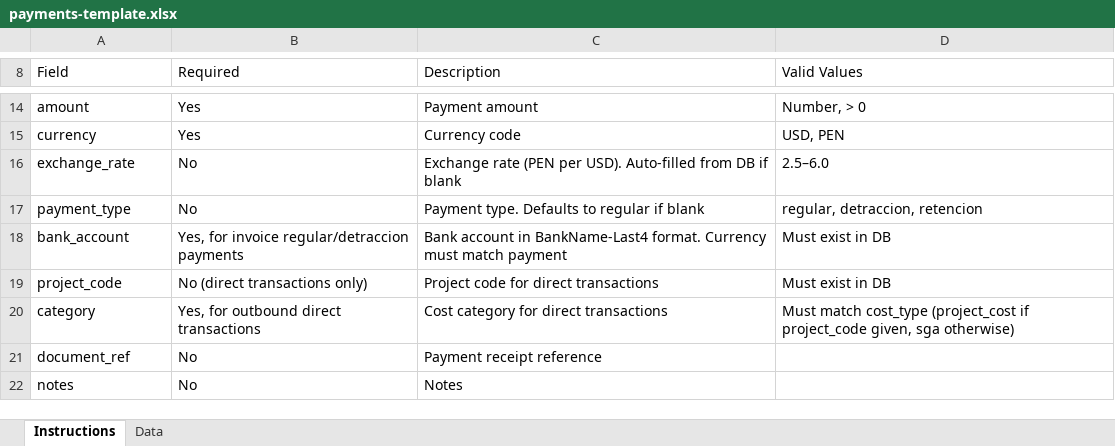
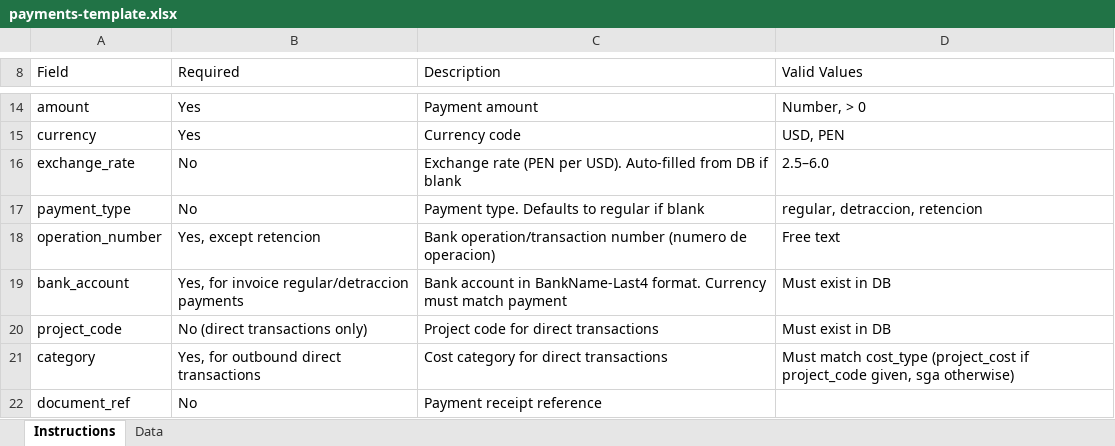
Before and after one commit to Alex-Korakuen/korakuen, an Excel workbook: website/public/templates/payments-template.xlsx, sheet Instructions, drawn as a sheet; only a part is shown, gaps mark what is left out; the shorter side is filled out with more unchanged rows; values as stored, in another font and other column widths than the file's, no borders; the diff names each change by its address in the sheet, - before the commit and + after, or states it on an @@ line.

```diff
--- a/website/public/templates/payments-template.xlsx (sheet Instructions)
+++ b/website/public/templates/payments-template.xlsx (sheet Instructions)
+row 18: operation_number | Yes, except retencion | Bank operation/transaction number (numero de operacion) | Free text
```
Also changed, not shown: sheet Data, 14 other files.
